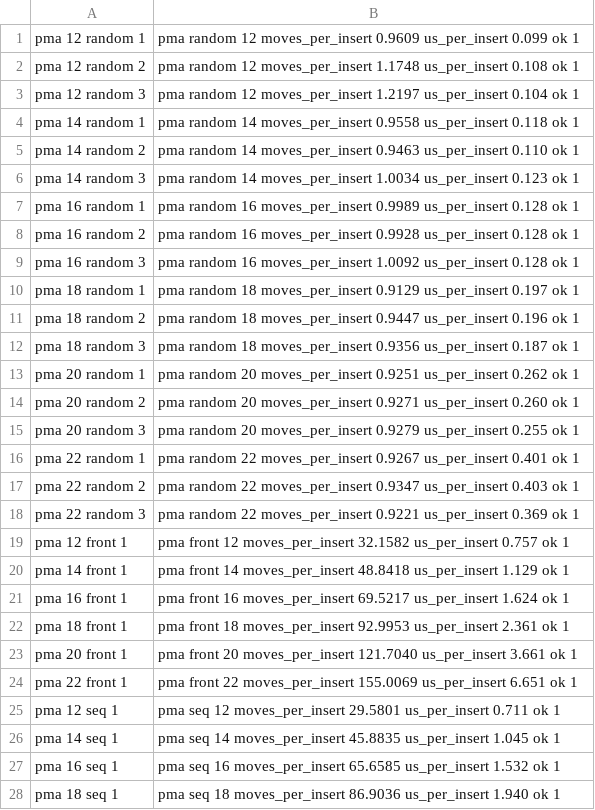
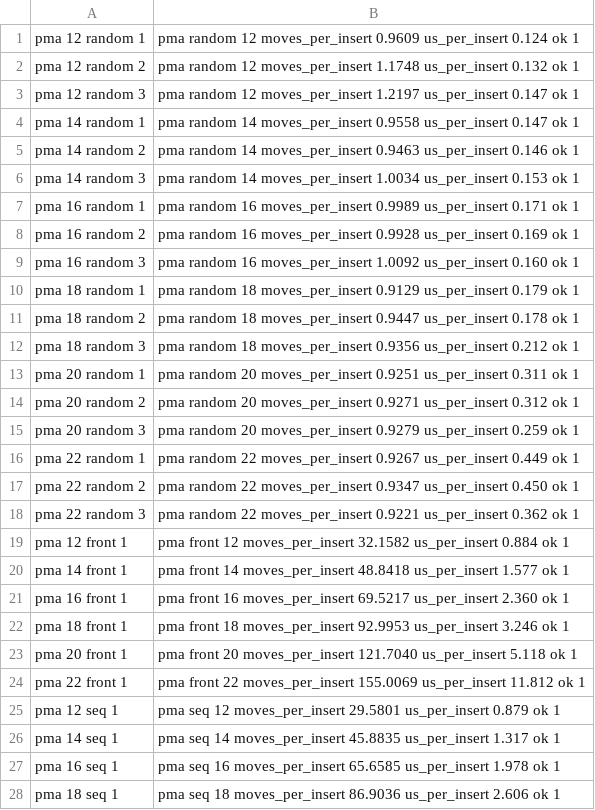
Before and after one commit to LuisRusso-INESC-ID/order-main, a TSV file: results/ll.tsv, drawn as a sheet; only a part is shown; the diff covers the shown part only.

```diff
--- a/results/ll.tsv
+++ b/results/ll.tsv
@@ -1,28 +1,28 @@
-pma 12 random 1	pma random 12 moves_per_insert 0.9609 us_per_insert 0.099 ok 1
-pma 12 random 2	pma random 12 moves_per_insert 1.1748 us_per_insert 0.108 ok 1
-pma 12 random 3	pma random 12 moves_per_insert 1.2197 us_per_insert 0.104 ok 1
-pma 14 random 1	pma random 14 moves_per_insert 0.9558 us_per_insert 0.118 ok 1
-pma 14 random 2	pma random 14 moves_per_insert 0.9463 us_per_insert 0.110 ok 1
-pma 14 random 3	pma random 14 moves_per_insert 1.0034 us_per_insert 0.123 ok 1
-pma 16 random 1	pma random 16 moves_per_insert 0.9989 us_per_insert 0.128 ok 1
-pma 16 random 2	pma random 16 moves_per_insert 0.9928 us_per_insert 0.128 ok 1
-pma 16 random 3	pma random 16 moves_per_insert 1.0092 us_per_insert 0.128 ok 1
-pma 18 random 1	pma random 18 moves_per_insert 0.9129 us_per_insert 0.197 ok 1
-pma 18 random 2	pma random 18 moves_per_insert 0.9447 us_per_insert 0.196 ok 1
-pma 18 random 3	pma random 18 moves_per_insert 0.9356 us_per_insert 0.187 ok 1
-pma 20 random 1	pma random 20 moves_per_insert 0.9251 us_per_insert 0.262 ok 1
-pma 20 random 2	pma random 20 moves_per_insert 0.9271 us_per_insert 0.260 ok 1
-pma 20 random 3	pma random 20 moves_per_insert 0.9279 us_per_insert 0.255 ok 1
-pma 22 random 1	pma random 22 moves_per_insert 0.9267 us_per_insert 0.401 ok 1
-pma 22 random 2	pma random 22 moves_per_insert 0.9347 us_per_insert 0.403 ok 1
-pma 22 random 3	pma random 22 moves_per_insert 0.9221 us_per_insert 0.369 ok 1
-pma 12 front 1	pma front 12 moves_per_insert 32.1582 us_per_insert 0.757 ok 1
-pma 14 front 1	pma front 14 moves_per_insert 48.8418 us_per_insert 1.129 ok 1
-pma 16 front 1	pma front 16 moves_per_insert 69.5217 us_per_insert 1.624 ok 1
-pma 18 front 1	pma front 18 moves_per_insert 92.9953 us_per_insert 2.361 ok 1
-pma 20 front 1	pma front 20 moves_per_insert 121.7040 us_per_insert 3.661 ok 1
-pma 22 front 1	pma front 22 moves_per_insert 155.0069 us_per_insert 6.651 ok 1
-pma 12 seq 1	pma seq 12 moves_per_insert 29.5801 us_per_insert 0.711 ok 1
-pma 14 seq 1	pma seq 14 moves_per_insert 45.8835 us_per_insert 1.045 ok 1
-pma 16 seq 1	pma seq 16 moves_per_insert 65.6585 us_per_insert 1.532 ok 1
-pma 18 seq 1	pma seq 18 moves_per_insert 86.9036 us_per_insert 1.940 ok 1
+pma 12 random 1	pma random 12 moves_per_insert 0.9609 us_per_insert 0.124 ok 1
+pma 12 random 2	pma random 12 moves_per_insert 1.1748 us_per_insert 0.132 ok 1
+pma 12 random 3	pma random 12 moves_per_insert 1.2197 us_per_insert 0.147 ok 1
+pma 14 random 1	pma random 14 moves_per_insert 0.9558 us_per_insert 0.147 ok 1
+pma 14 random 2	pma random 14 moves_per_insert 0.9463 us_per_insert 0.146 ok 1
+pma 14 random 3	pma random 14 moves_per_insert 1.0034 us_per_insert 0.153 ok 1
+pma 16 random 1	pma random 16 moves_per_insert 0.9989 us_per_insert 0.171 ok 1
+pma 16 random 2	pma random 16 moves_per_insert 0.9928 us_per_insert 0.169 ok 1
+pma 16 random 3	pma random 16 moves_per_insert 1.0092 us_per_insert 0.160 ok 1
+pma 18 random 1	pma random 18 moves_per_insert 0.9129 us_per_insert 0.179 ok 1
+pma 18 random 2	pma random 18 moves_per_insert 0.9447 us_per_insert 0.178 ok 1
+pma 18 random 3	pma random 18 moves_per_insert 0.9356 us_per_insert 0.212 ok 1
+pma 20 random 1	pma random 20 moves_per_insert 0.9251 us_per_insert 0.311 ok 1
+pma 20 random 2	pma random 20 moves_per_insert 0.9271 us_per_insert 0.312 ok 1
+pma 20 random 3	pma random 20 moves_per_insert 0.9279 us_per_insert 0.259 ok 1
+pma 22 random 1	pma random 22 moves_per_insert 0.9267 us_per_insert 0.449 ok 1
+pma 22 random 2	pma random 22 moves_per_insert 0.9347 us_per_insert 0.450 ok 1
+pma 22 random 3	pma random 22 moves_per_insert 0.9221 us_per_insert 0.362 ok 1
+pma 12 front 1	pma front 12 moves_per_insert 32.1582 us_per_insert 0.884 ok 1
+pma 14 front 1	pma front 14 moves_per_insert 48.8418 us_per_insert 1.577 ok 1
+pma 16 front 1	pma front 16 moves_per_insert 69.5217 us_per_insert 2.360 ok 1
+pma 18 front 1	pma front 18 moves_per_insert 92.9953 us_per_insert 3.246 ok 1
+pma 20 front 1	pma front 20 moves_per_insert 121.7040 us_per_insert 5.118 ok 1
+pma 22 front 1	pma front 22 moves_per_insert 155.0069 us_per_insert 11.812 ok 1
+pma 12 seq 1	pma seq 12 moves_per_insert 29.5801 us_per_insert 0.879 ok 1
+pma 14 seq 1	pma seq 14 moves_per_insert 45.8835 us_per_insert 1.317 ok 1
+pma 16 seq 1	pma seq 16 moves_per_insert 65.6585 us_per_insert 1.978 ok 1
+pma 18 seq 1	pma seq 18 moves_per_insert 86.9036 us_per_insert 2.606 ok 1
```
Also changed, not shown: 110 edited cells elsewhere in this file, results/bcT.tsv, results/om.tsv, 2 other files.
